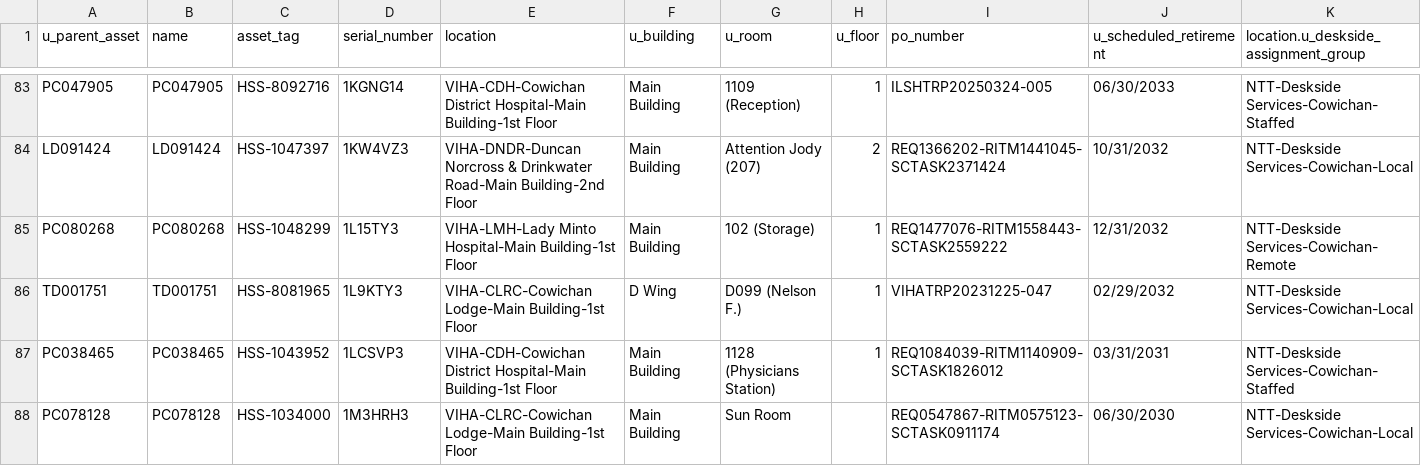
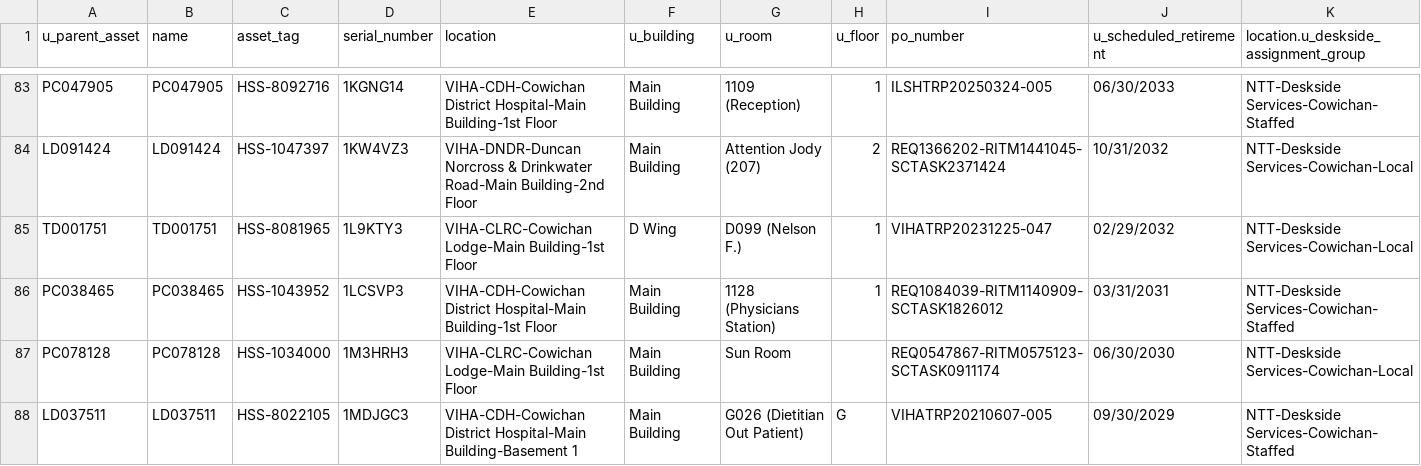
Before and after one commit to digbysa/New-Inventory-Tool, a CSV file: Data/Cowichan/Monitors - Cowichan.csv, drawn as a sheet; only a part is shown, gaps mark what is left out; the shorter side is filled out with more unchanged rows; the diff covers the shown part only; the diff names each change by its address in the sheet, - before the commit and + after, or states it on an @@ line.

```diff
--- a/Data/Cowichan/Monitors - Cowichan.csv
+++ b/Data/Cowichan/Monitors - Cowichan.csv
-row 85: PC080268 | PC080268 | HSS-1048299 | 1L15TY3 | VIHA-LMH-Lady Minto Hospital-Main Building-1st Floor | Main Building | 102 (Storage) | 1 | REQ1477076-RITM1558443-SCTASK2559222 | 12/31/2032 | NTT-Deskside Services-Cowichan-Remote
```
Also changed, not shown: 6 removed rows and 30 edited cells elsewhere in this file, Data/CampbellRiver/Computers - CampbellRiver.csv, Data/Cowichan/Computers - Cowichan.csv, 15 other files.
